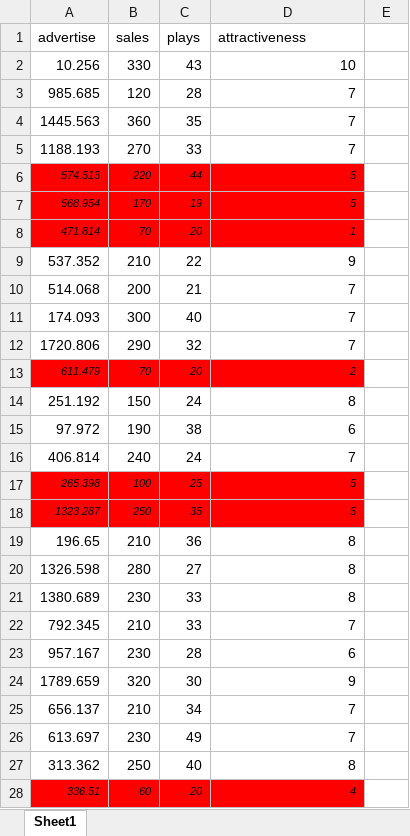
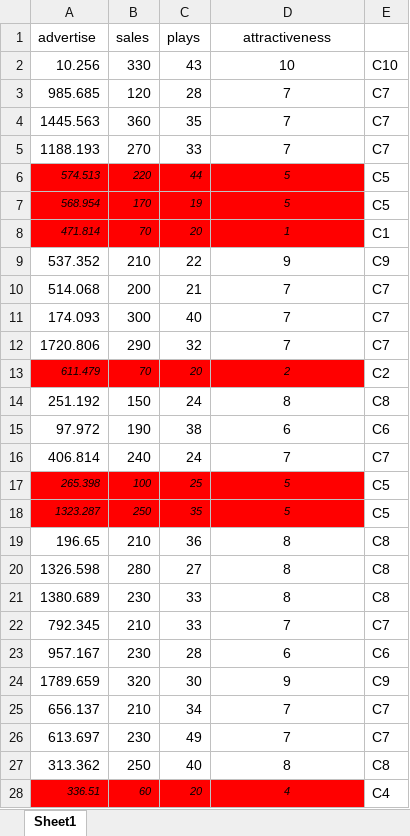
Before and after one commit to ramanmgr/ACD_BART1_Session_28_Assignment_1, an Excel workbook: Sales_Data.xlsx, sheet Sheet1, drawn as a sheet; only a part is shown; values as stored, in another font and other column widths than the file's, no borders; the diff covers the shown part only; the diff names each change by its address in the sheet, - before the commit and + after, or states it on an @@ line.

Commit message:
Add files via upload

```diff
--- a/Sales_Data.xlsx (sheet Sheet1)
+++ b/Sales_Data.xlsx (sheet Sheet1)
-D1 alignment: left
+D1 alignment: center
-D2:D28 alignment: right
+D2:D28 alignment: center
-E2: (empty)
+E2: C10
-E3:E5: (empty)
+E3:E5: C7
-E6:E7: (empty)
+E6:E7: C5
-E8: (empty)
+E8: C1
-E9: (empty)
+E9: C9
-E10:E12: (empty)
+E10:E12: C7
-E13: (empty)
+E13: C2
-E14: (empty)
+E14: C8
-E15: (empty)
+E15: C6
-E16: (empty)
+E16: C7
-E17:E18: (empty)
+E17:E18: C5
-E19:E21: (empty)
+E19:E21: C8
-E22: (empty)
+E22: C7
-E23: (empty)
+E23: C6
-E24: (empty)
+E24: C9
-E25:E26: (empty)
+E25:E26: C7
-E27: (empty)
+E27: C8
-E28: (empty)
+E28: C4
```
Also changed, not shown: 173 edited cells and cell formats elsewhere in this sheet.
